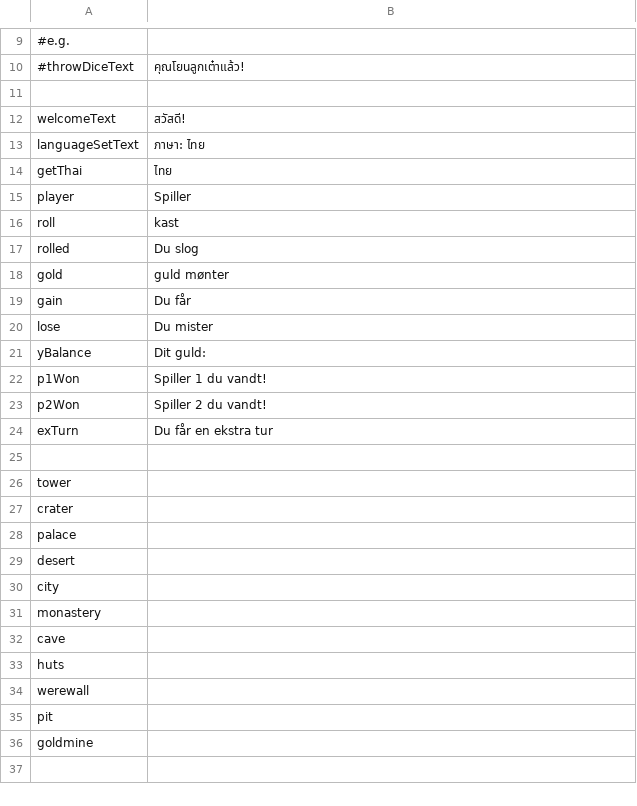
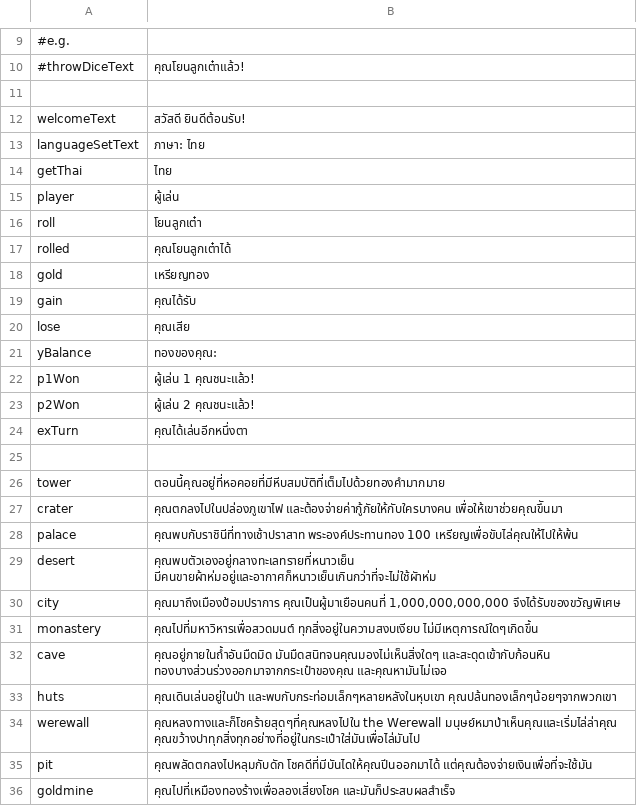
Before and after one commit to Magnusrk/CDIO2, a CSV file: src/LanguagePacks/th.csv, drawn as a sheet; only a part is shown, gaps mark what is left out; the diff names each change by its address in the sheet, - before the commit and + after, or states it on an @@ line.

Commit message:
Added more thai translation

```diff
--- a/src/LanguagePacks/th.csv
+++ b/src/LanguagePacks/th.csv
-B12: สวัสดี!
+B12: สวัสดี ยินดีต้อนรับ!
-B15: Spiller
+B15: ผู้เล่น
-B16: kast
+B16: โยนลูกเต๋า
-B17: Du slog
+B17: คุณโยนลูกเต๋าได้
-B18: guld mønter
+B18: เหรียญทอง
-B19: Du får
+B19: คุณได้รับ
-B20: Du mister
+B20: คุณเสีย
-B21: Dit guld:
+B21: ทองของคุณ:
-B22: Spiller 1 du vandt!
+B22: ผู้เล่น 1 คุณชนะแล้ว!
-B23: Spiller 2 du vandt!
+B23: ผู้เล่น 2 คุณชนะแล้ว!
-B24: Du får en ekstra tur
+B24: คุณได้เล่นอีกหนึ่งตา
-B26: (empty)
+B26: ตอนนี้คุณอยู่ที่หอคอยที่มีหีบสมบัติที่เต็มไปด้วยทองคำมากมาย
-B27: (empty)
+B27: คุณตกลงไปในปล่องภูเขาไฟ และต้องจ่ายค่ากู้ภัยให้กับใครบางคน เพื่อให้เขาช่วยคุณขึันมา
-B28: (empty)
+B28: คุณพบกับราชินีที่ทางเช้าปราสาท พระองค์ประทานทอง 100 เหรียญเพื่อขับไล่คุณให้ไปให้พ้น
-B29: (empty)
+B29: คุณพบตัวเองอยู่กลางทะเลทรายที่หนาวเย็น มีคนขายผ้าห่มอยู่และอากาศก็หนาวเย็นเกินกว่าที่จะไม่ใช้ผัาห่ม
-B30: (empty)
+B30: คุณมาถึงเมืองป้อมปราการ คุณเป็นผู้มาเยือนคนที่ 1,000,000,000,000 จึงได้รับของขวัญพิเศษ
-B31: (empty)
+B31: คุณไปที่มหาวิหารเพื่อสวดมนต์ ทุกสิ่งอยู่ในความสงบเงียบ ไม่มีเหตุการณ์ใดๆเกิดขึ้น
-B32: (empty)
+B32: คุณอยู่ภายในถ้ำอันมืดมิด มันมืดสนิทจนคุณมองไม่เห็นสิ่งใดๆ และสะดุดเข้ากับก้อนหิน ทองบางส่วนร่วงออกมาจากกระเป๋าของคุณ และคุณหามันไม่เจอ
-B33: (empty)
+B33: คุณเดินเล่นอยู่ในป่า และพบกับกระท่อมเล็กๆหลายหลังในหุบเขา คุณปล้นทองเล็กๆน้อยๆจากพวกเขา
-B34: (empty)
+B34: คุณหลงทางและก็โชคร้ายสุดๆที่คุณหลงไปใน the Werewall มนุษย์หมาป่าเห็นคุณและเริ่มไล่ล่าคุณ คุณขว้างปาทุกสิ่งทุกอย่างที่อยู่ในกระเป๋าใส่มันเพื่อไล่มันไป
-B35: (empty)
+B35: คุณพลัดตกลงไปหลุมกับดัก โชคดีที่มีบันไดให้คุณปีนออกมาได้ แต่คุณต้องจ่ายเงินเพื่อที่จะใช้มัน
-B36: (empty)
+B36: คุณไปที่เหมืองทองร้างเพื่อลองเสี่ยงโชค และมันก็ประสบผลสำเร็จ
```
